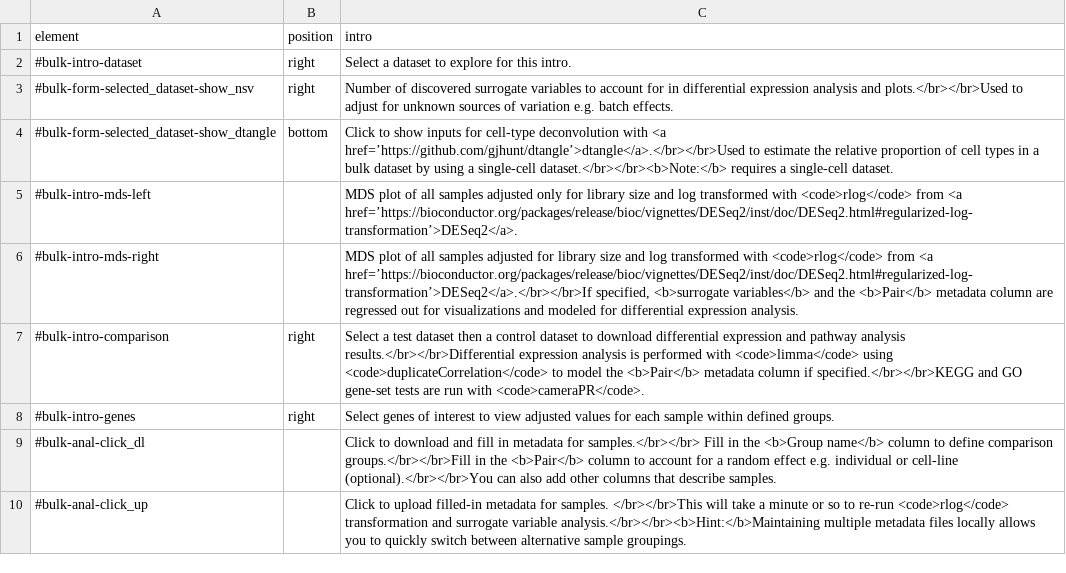
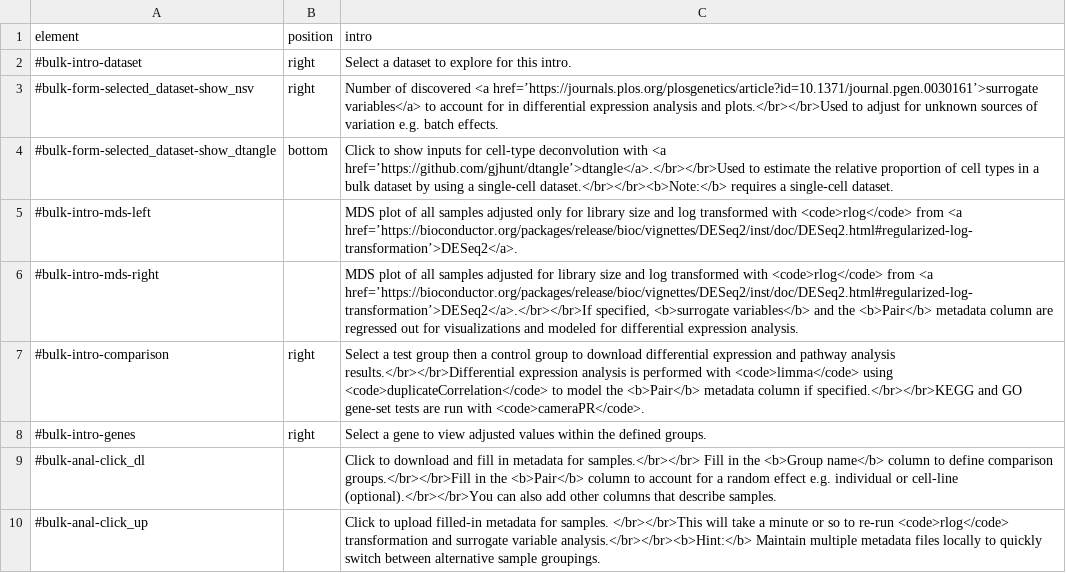
Before and after one commit to hms-dbmi/dseqr, a CSV file: inst/app/www/bulk_intro.csv, drawn as a sheet.

Commit message:
init introjs for drugs tab
Former-commit-id: bf00dc82bdeb97143a2244a6e3f2b87a6467f3be [formerly 7d2faa679fcbe1b6f9c41fbda1f6c621fb9252d5]
Former-commit-id: 3bbe10cf314d8a0a5f6570239e539741b5b31e72
Former-commit-id: c56426ec920d4307a0fce327de238db317f520fc

```diff
--- a/inst/app/www/bulk_intro.csv
+++ b/inst/app/www/bulk_intro.csv
@@ -2,3 +2,3 @@ element,position,intro
 #bulk-intro-dataset,right,Select a dataset to explore for this intro.
-#bulk-form-selected_dataset-show_nsv,right,Number of discovered surrogate variables to account for in differential expression analysis and plots.</br></br>Used to adjust for unknown sources of variation e.g. batch effects.
+#bulk-form-selected_dataset-show_nsv,right,Number of discovered <a href=’https://journals.plos.org/plosgenetics/article?id=10.1371/journal.pgen.0030161’>surrogate variables</a> to account for in differential expression analysis and plots.</br></br>Used to adjust for unknown sources of variation e.g. batch effects.
 #bulk-form-selected_dataset-show_dtangle,bottom,Click to show inputs for cell-type deconvolution with <a href=’https://github.com/gjhunt/dtangle’>dtangle</a>.</br></br>Used to estimate the relative proportion of cell types in a bulk dataset by using a single-cell dataset.</br></br><b>Note:</b> requires a single-cell dataset.
@@ -6,5 +6,5 @@ element,position,intro
 #bulk-intro-mds-right,,"MDS plot of all samples adjusted for library size and log transformed with <code>rlog</code> from <a href=’https://bioconductor.org/packages/release/bioc/vignettes/DESeq2/inst/doc/DESeq2.html#regularized-log-transformation’>DESeq2</a>.</br></br>If specified, <b>surrogate variables</b> and the <b>Pair</b> metadata column are regressed out for visualizations and modeled for differential expression analysis."
-#bulk-intro-comparison,right,Select a test dataset then a control dataset to download differential expression and pathway analysis results.</br></br>Differential expression analysis is performed with <code>limma</code> using <code>duplicateCorrelation</code> to model the <b>Pair</b> metadata column if specified.</br></br>KEGG and GO gene-set tests are run with <code>cameraPR</code>.
-#bulk-intro-genes,right,Select genes of interest to view adjusted values for each sample within defined groups.
+#bulk-intro-comparison,right,Select a test group then a control group to download differential expression and pathway analysis results.</br></br>Differential expression analysis is performed with <code>limma</code> using <code>duplicateCorrelation</code> to model the <b>Pair</b> metadata column if specified.</br></br>KEGG and GO gene-set tests are run with <code>cameraPR</code>.
+#bulk-intro-genes,right,Select a gene to view adjusted values within the defined groups.
 #bulk-anal-click_dl,,Click to download and fill in metadata for samples.</br></br> Fill in the <b>Group name</b> column to define comparison groups.</br></br>Fill in the <b>Pair</b> column to account for a random effect e.g. individual or cell-line (optional).</br></br>You can also add other columns that describe samples.
-#bulk-anal-click_up,,Click to upload filled-in metadata for samples. </br></br>This will take a minute or so to re-run <code>rlog</code> transformation and surrogate variable analysis.</br></br><b>Hint:</b>Maintaining multiple metadata files locally allows you to quickly switch between alternative sample groupings.
+#bulk-anal-click_up,,Click to upload filled-in metadata for samples. </br></br>This will take a minute or so to re-run <code>rlog</code> transformation and surrogate variable analysis.</br></br><b>Hint:</b> Maintain multiple metadata files locally to quickly switch between alternative sample groupings.
```
Also changed, not shown: 4 other files.
